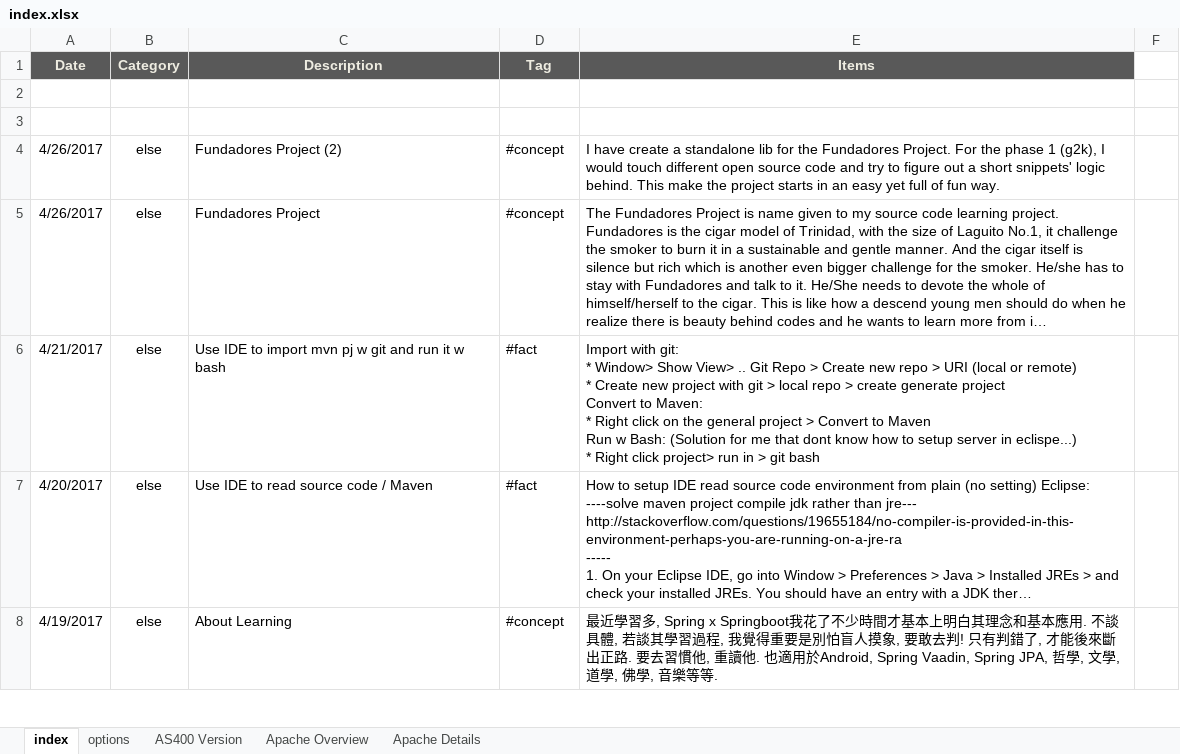
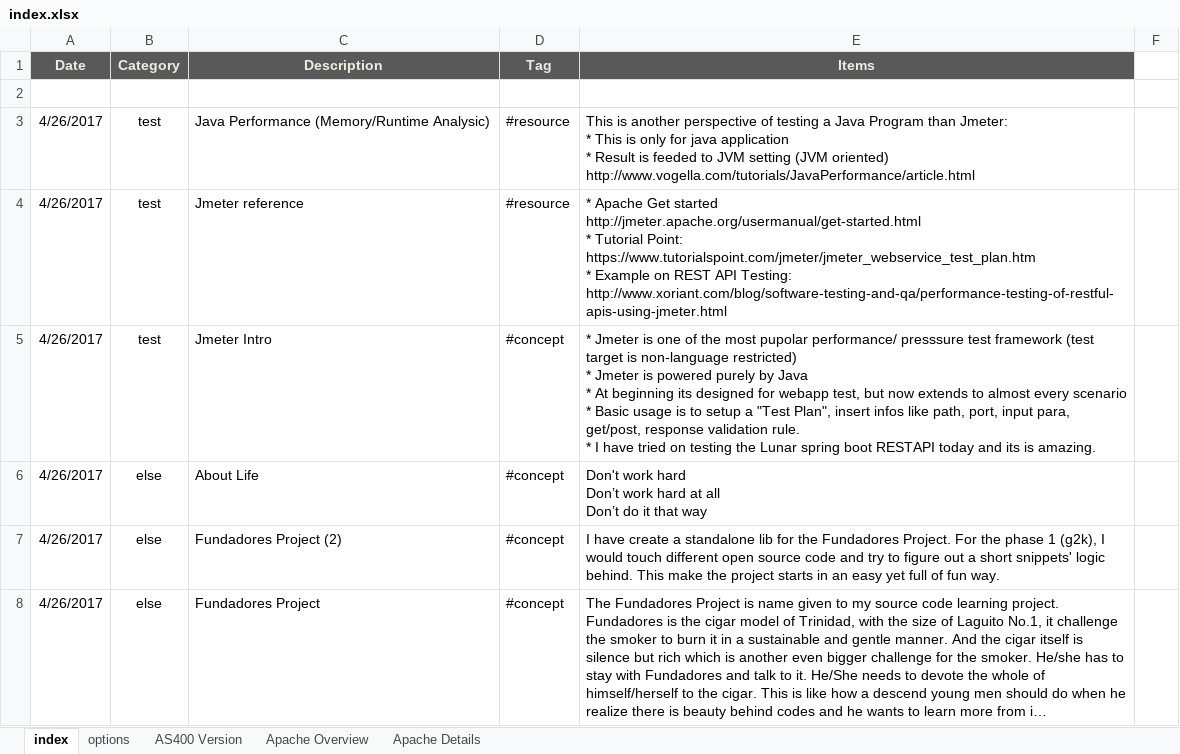
Before and after one commit to mylesieong/code_library, an Excel workbook: index.xlsx, sheet index, drawn as a sheet; only a part is shown; the shorter side is filled out with more unchanged rows; long unchanged cells end in …; values as stored, in another font and other column widths than the file's, no borders; charts and pictures not drawn; ↵ is a line break in a cell; the diff names each change by its address in the sheet, - before the commit and + after, or states it on an @@ line.

Commit message:
Add index entry abt JMeter and JVM tunning, Add Fundadores entry on jtopen

```diff
--- a/index.xlsx (sheet index)
+++ b/index.xlsx (sheet index)
-row 3: (empty)
+row 3: 4/26/2017 | test | Java Performance (Memory/Runtime Analysic) | #resource | This is another perspective of testing a Java Program than Jmeter: ↵ * This is only for java application ↵ * Result is feeded to JVM setting (JVM oriented) ↵ http://www.vogella.com/tutorials/JavaPerformance/article.html
+row 4: 4/26/2017 | test | Jmeter reference | #resource | * Apache Get started ↵ http://jmeter.apache.org/usermanual/get-started.html ↵ * Tutorial Point: ↵ https://www.tutorialspoint.com/jmeter/jmeter_webservice_test_plan.htm ↵ * Example on REST API Testing: ↵ http://www.xoriant.com/blog/software-testing-and-qa/performance-testing-of-restful-apis-using-jmeter.html
+row 5: 4/26/2017 | test | Jmeter Intro | #concept | * Jmeter is one of the most pupolar performance/ presssure test framework (test target is non-language restricted) ↵ * Jmeter is powered purely by Java ↵ * At beginning its designed for webapp test, but now extends to almost every scenario ↵ * Basic usage is to setup a "Test Plan", insert infos like path, port, input para, get/post, response validation rule. ↵ * I have tried on testing the Lunar spring boot RESTAPI today and its is amazing.
+row 6: 4/26/2017 | else | About Life | #concept | Don't work hard ↵ Don’t work hard at all ↵ Don’t do it that way
```
Also changed, not shown: charts or pictures, fundadores_project.xlsx.
